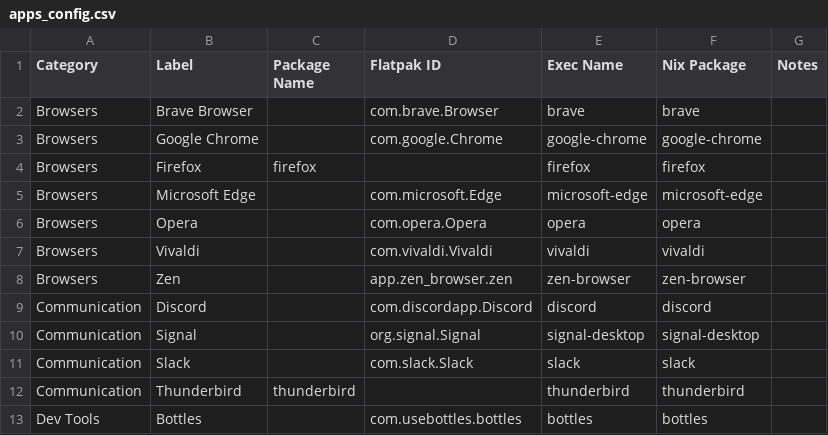
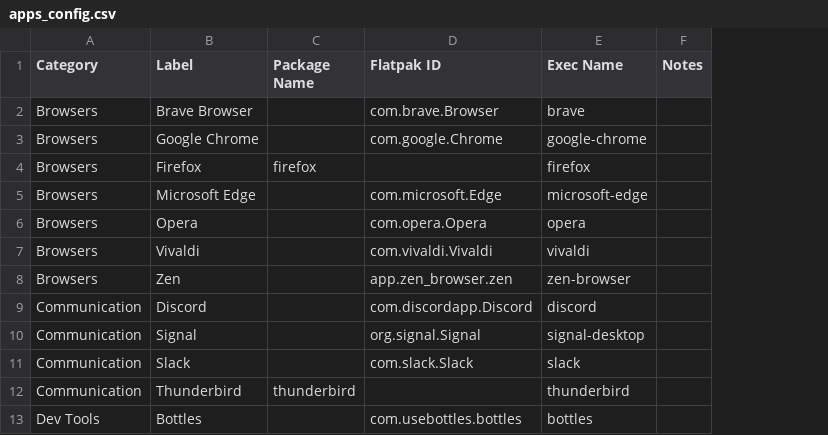
Before and after one commit to TheLinuxITGuy/Toolbox, a CSV file: apps_config.csv, drawn as a sheet; only a part is shown; the diff names each change by its address in the sheet, - before the commit and + after, or states it on an @@ line.

```diff
--- a/apps_config.csv
+++ b/apps_config.csv
-column F (Nix Package), rows 2-13: brave | google-chrome | firefox | microsoft-edge | opera | vivaldi | zen-browser | discord | signal-desktop | slack | thunderbird | bottles
```
Also changed, not shown: 7 other files.
